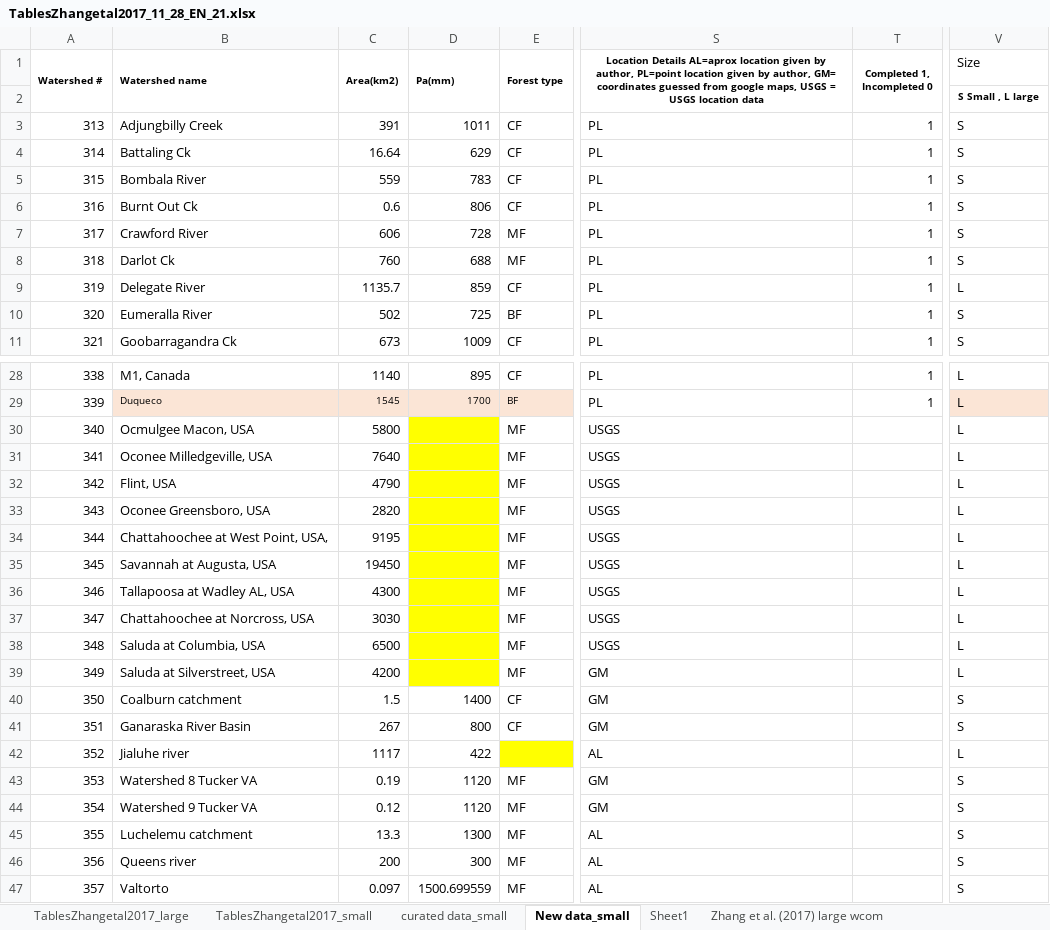
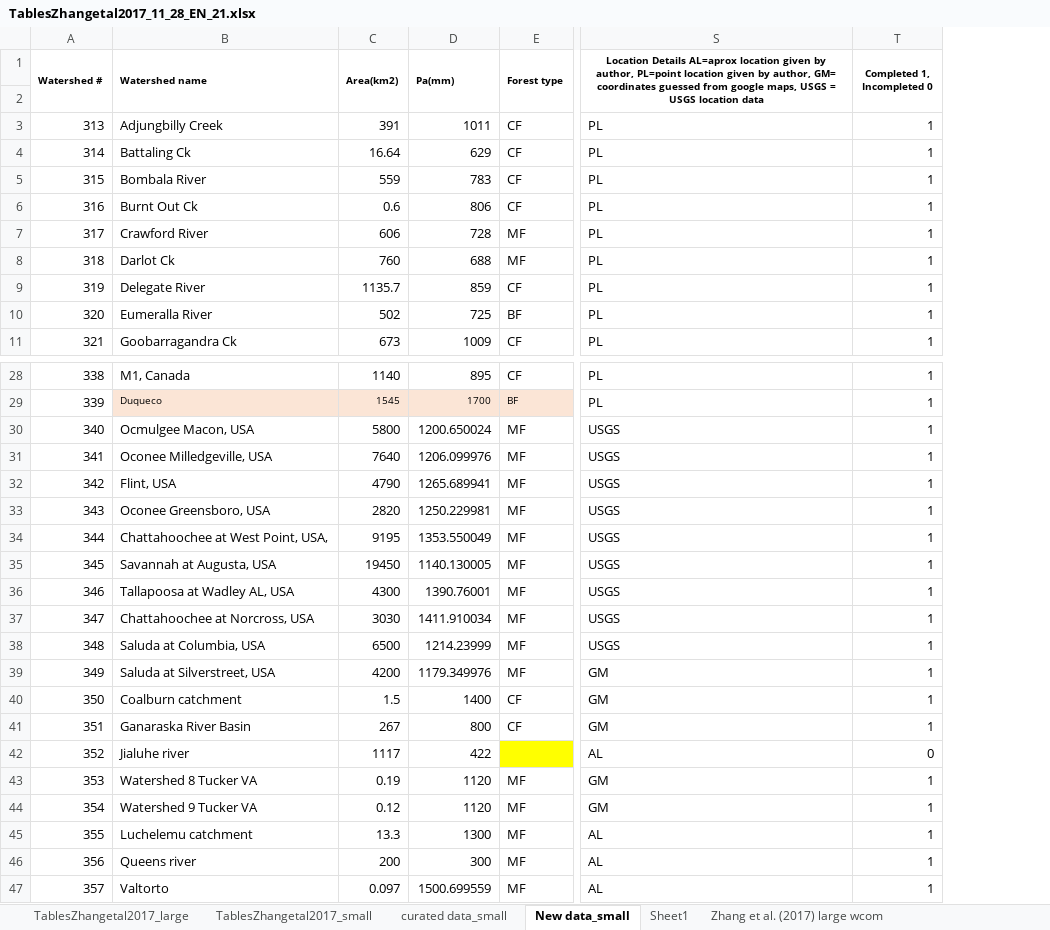
Before and after one commit to WillemVervoort/Forest_and_water, an Excel workbook: data/TablesZhangetal2017_11_28_EN_21.xlsx, sheet New data_small, drawn as a sheet; only a part is shown, gaps mark what is left out; values as stored, in another font and other column widths than the file's, no borders; the diff names each change by its address in the sheet, - before the commit and + after, or states it on an @@ line.

Commit message:
Add files via upload

```diff
--- a/data/TablesZhangetal2017_11_28_EN_21.xlsx (sheet New data_small)
+++ b/data/TablesZhangetal2017_11_28_EN_21.xlsx (sheet New data_small)
-column V (Size), rows 2-11: S Small , L large | S | S | S | S | S | S | L | S | S; rows 28-47: L | L | L | L | L | L | L | L | L | L | L | L | S | S | L | S | S | S | S | S
-D30 (Pa(mm)): (empty)
+D30 (Pa(mm)): 1200.650024
-D30:D39 fill: #FFFF00
+D30:D39 fill: none
-T30:T41 (Completed 1, Incompleted 0): (empty)
+T30:T41 (Completed 1, Incompleted 0): 1
-D31 (Pa(mm)): (empty)
+D31 (Pa(mm)): 1206.099976
-D32 (Pa(mm)): (empty)
+D32 (Pa(mm)): 1265.689941
-D33 (Pa(mm)): (empty)
+D33 (Pa(mm)): 1250.229981
-D34 (Pa(mm)): (empty)
+D34 (Pa(mm)): 1353.550049
-D35 (Pa(mm)): (empty)
+D35 (Pa(mm)): 1140.130005
-D36 (Pa(mm)): (empty)
+D36 (Pa(mm)): 1390.76001
-D37 (Pa(mm)): (empty)
+D37 (Pa(mm)): 1411.910034
-D38 (Pa(mm)): (empty)
+D38 (Pa(mm)): 1214.23999
-D39 (Pa(mm)): (empty)
+D39 (Pa(mm)): 1179.349976
-T42 (Completed 1, Incompleted 0): (empty)
+T42 (Completed 1, Incompleted 0): 0
-T43:T47 (Completed 1, Incompleted 0): (empty)
+T43:T47 (Completed 1, Incompleted 0): 1
```
Also changed, not shown: sheet curated data_small.
